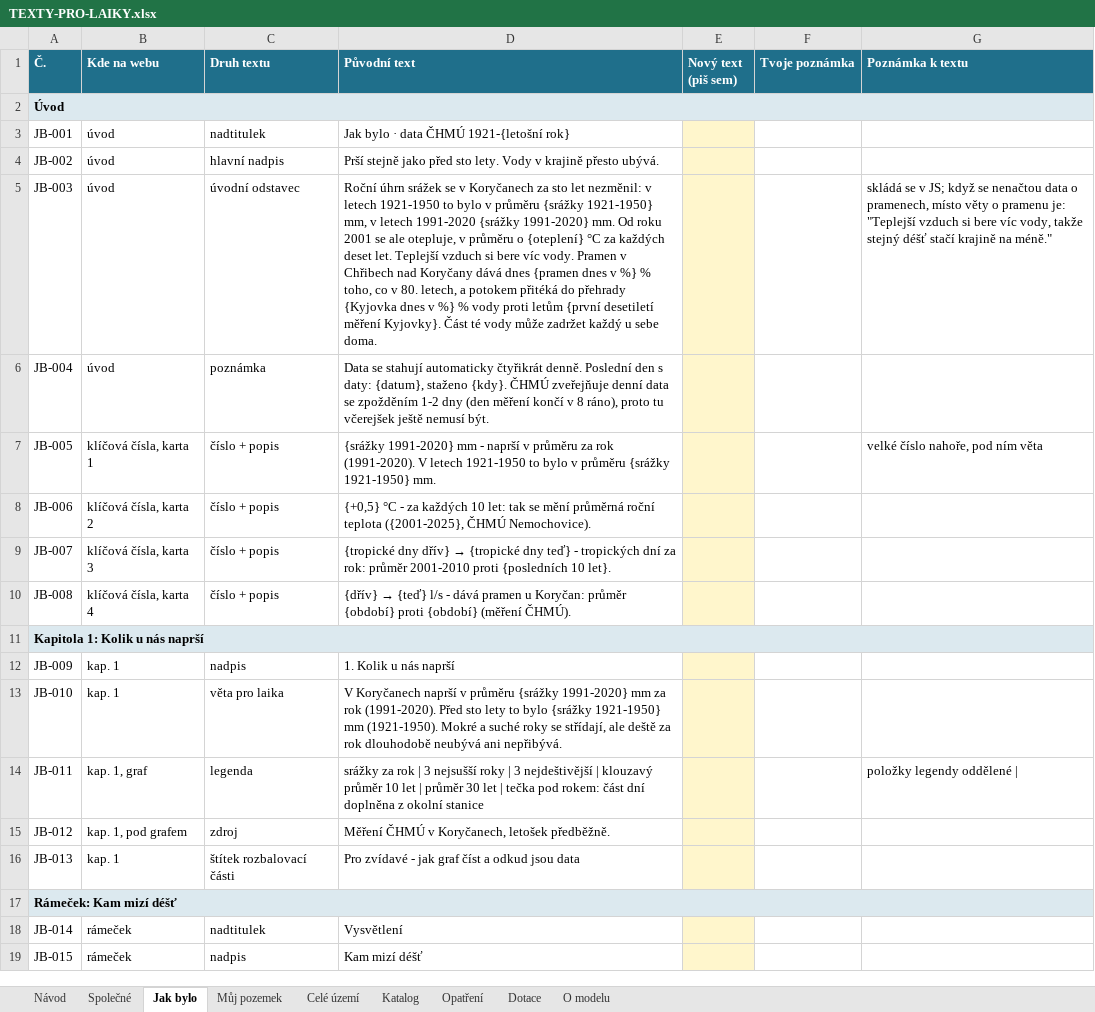
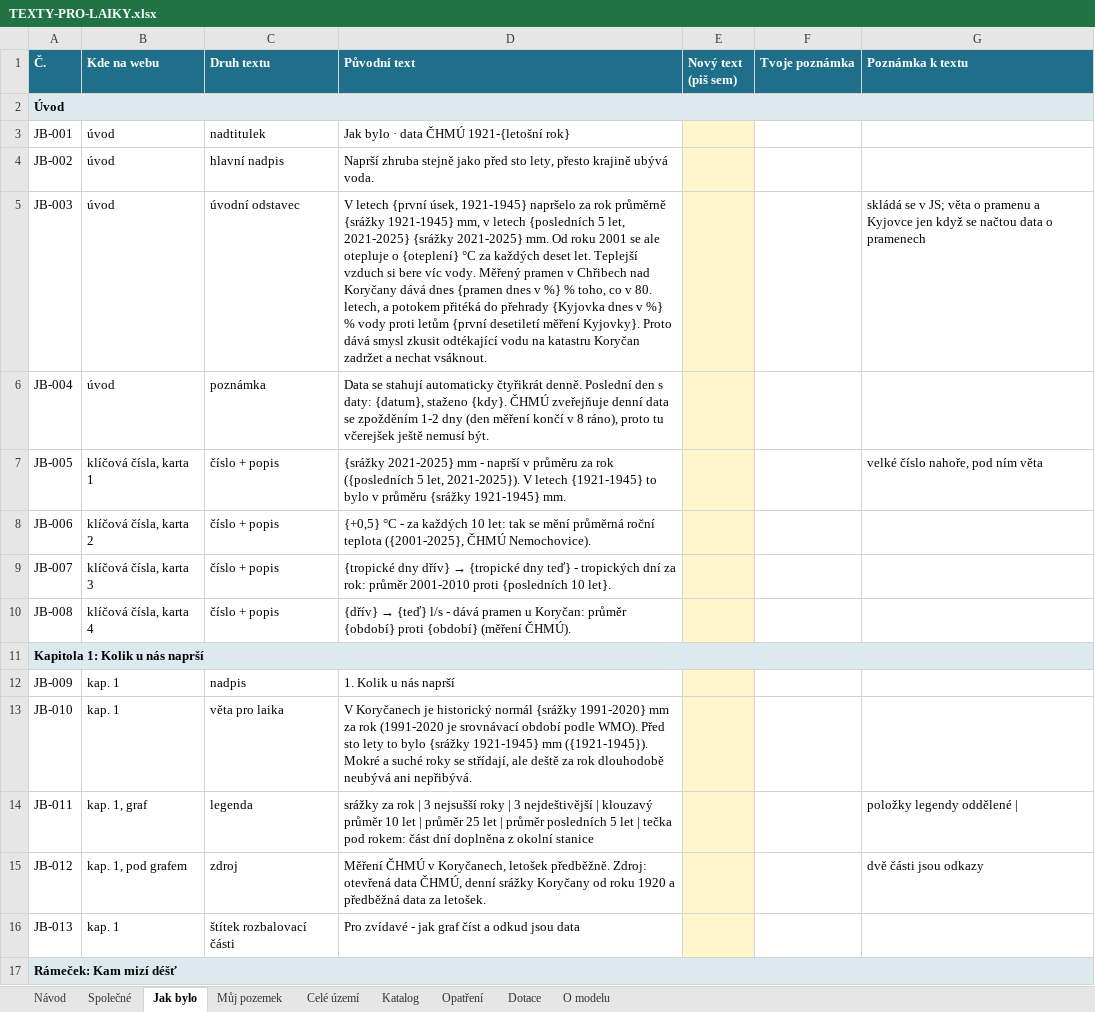
Before and after one commit to Skauti-Korycany/korycany-voda, an Excel workbook: docs/TEXTY-PRO-LAIKY.xlsx, sheet Jak bylo, drawn as a sheet; only a part is shown; the shorter side is filled out with more unchanged rows; values as stored, in another font and other column widths than the file's, no borders; the diff names each change by its address in the sheet, - before the commit and + after, or states it on an @@ line.

```diff
--- a/docs/TEXTY-PRO-LAIKY.xlsx (sheet Jak bylo)
+++ b/docs/TEXTY-PRO-LAIKY.xlsx (sheet Jak bylo)
-D4 (Původní text): Prší stejně jako před sto lety. Vody v krajině přesto ubývá.
+D4 (Původní text): Naprší zhruba stejně jako před sto lety, přesto krajině ubývá voda.
-D5 (Původní text): Roční úhrn srážek se v Koryčanech za sto let nezměnil: v letech 1921-1950 to bylo v průměru {srážky 1921-1950} mm, v letech 1991-2020 {srážky 1991-2020} mm. Od roku 2001 se ale otepluje, v průměru o {oteplení} °C za každých deset let. Teplejší vzduch si bere víc vody. Pramen v Chřibech nad Koryčany dává dnes {pramen dnes v %} % toho, co v 80. letech, a potokem přitéká do přehrady {Kyjovka dnes v %} % vody proti letům {první desetiletí měření Kyjovky}. Část té vody může zadržet každý u sebe doma.
+D5 (Původní text): V letech {první úsek, 1921-1945} napršelo za rok průměrně {srážky 1921-1945} mm, v letech {posledních 5 let, 2021-2025} {srážky 2021-2025} mm. Od roku 2001 se ale otepluje o {oteplení} °C za každých deset let. Teplejší vzduch si bere víc vody. Měřený pramen v Chřibech nad Koryčany dává dnes {pramen dnes v %} % toho, co v 80. letech, a potokem přitéká do přehrady {Kyjovka dnes v %} % vody proti letům {první desetiletí měření Kyjovky}. Proto dává smysl zkusit odtékající vodu na katastru Koryčan zadržet a nechat vsáknout.
-G5 (Poznámka k textu): …v JS; když se nenačtou data o pramenech, místo věty o pramenu je: "Teplejší vzduch si bere víc vody, takže stejný déšť stačí krajině na méně."
+G5 (Poznámka k textu): …v JS; věta o pramenu a Kyjovce jen když se načtou data o pramenech
-D7 (Původní text): {srážky 1991-2020} mm - naprší v průměru za rok (1991-2020). V letech 1921-1950 to bylo v průměru {srážky 1921-1950} mm.
+D7 (Původní text): {srážky 2021-2025} mm - naprší v průměru za rok ({posledních 5 let, 2021-2025}). V letech {1921-1945} to bylo v průměru {srážky 1921-1945} mm.
-D13 (Původní text): V Koryčanech naprší v průměru {srážky 1991-2020} mm za rok (1991-2020). Před sto lety to bylo {srážky 1921-1950} mm (1921-1950). Mokré a…
+D13 (Původní text): V Koryčanech je historický normál {srážky 1991-2020} mm za rok (1991-2020 je srovnávací období podle WMO). Před sto lety to bylo {srážky 1921-1945} mm ({1921-1945}). Mokré a…
-D14 (Původní text): …| průměr 30 let |…
+D14 (Původní text): …| průměr 25 let | průměr posledních 5 let |…
-D15 (Původní text): …letošek předběžně.
+D15 (Původní text): …letošek předběžně. Zdroj: otevřená data ČHMÚ, denní srážky Koryčany od roku 1920 a předběžná data za letošek.
-G15 (Poznámka k textu): (empty)
+G15 (Poznámka k textu): dvě části jsou odkazy
```
Also changed, not shown: sheet Společné, 7 other files.
